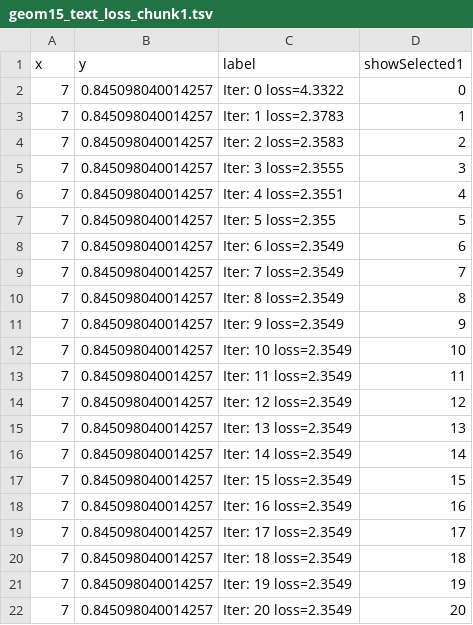
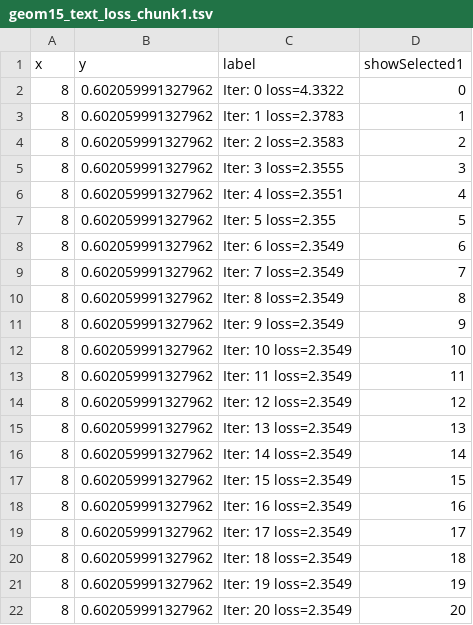
Before and after one commit to Nishita-shah1/animint-viz, a TSV file: geom15_text_loss_chunk1.tsv, drawn as a sheet.

```diff
--- a/geom15_text_loss_chunk1.tsv
+++ b/geom15_text_loss_chunk1.tsv
@@ -1,22 +1,22 @@
 x	y	label	showSelected1
-7	0.845098040014257	Iter: 0  loss=4.3322	0
-7	0.845098040014257	Iter: 1  loss=2.3783	1
-7	0.845098040014257	Iter: 2  loss=2.3583	2
-7	0.845098040014257	Iter: 3  loss=2.3555	3
-7	0.845098040014257	Iter: 4  loss=2.3551	4
-7	0.845098040014257	Iter: 5  loss=2.355	5
-7	0.845098040014257	Iter: 6  loss=2.3549	6
-7	0.845098040014257	Iter: 7  loss=2.3549	7
-7	0.845098040014257	Iter: 8  loss=2.3549	8
-7	0.845098040014257	Iter: 9  loss=2.3549	9
-7	0.845098040014257	Iter: 10  loss=2.3549	10
-7	0.845098040014257	Iter: 11  loss=2.3549	11
-7	0.845098040014257	Iter: 12  loss=2.3549	12
-7	0.845098040014257	Iter: 13  loss=2.3549	13
-7	0.845098040014257	Iter: 14  loss=2.3549	14
-7	0.845098040014257	Iter: 15  loss=2.3549	15
-7	0.845098040014257	Iter: 16  loss=2.3549	16
-7	0.845098040014257	Iter: 17  loss=2.3549	17
-7	0.845098040014257	Iter: 18  loss=2.3549	18
-7	0.845098040014257	Iter: 19  loss=2.3549	19
-7	0.845098040014257	Iter: 20  loss=2.3549	20
+8	0.602059991327962	Iter: 0  loss=4.3322	0
+8	0.602059991327962	Iter: 1  loss=2.3783	1
+8	0.602059991327962	Iter: 2  loss=2.3583	2
+8	0.602059991327962	Iter: 3  loss=2.3555	3
+8	0.602059991327962	Iter: 4  loss=2.3551	4
+8	0.602059991327962	Iter: 5  loss=2.355	5
+8	0.602059991327962	Iter: 6  loss=2.3549	6
+8	0.602059991327962	Iter: 7  loss=2.3549	7
+8	0.602059991327962	Iter: 8  loss=2.3549	8
+8	0.602059991327962	Iter: 9  loss=2.3549	9
+8	0.602059991327962	Iter: 10  loss=2.3549	10
+8	0.602059991327962	Iter: 11  loss=2.3549	11
+8	0.602059991327962	Iter: 12  loss=2.3549	12
+8	0.602059991327962	Iter: 13  loss=2.3549	13
+8	0.602059991327962	Iter: 14  loss=2.3549	14
+8	0.602059991327962	Iter: 15  loss=2.3549	15
+8	0.602059991327962	Iter: 16  loss=2.3549	16
+8	0.602059991327962	Iter: 17  loss=2.3549	17
+8	0.602059991327962	Iter: 18  loss=2.3549	18
+8	0.602059991327962	Iter: 19  loss=2.3549	19
+8	0.602059991327962	Iter: 20  loss=2.3549	20
```
Also changed, not shown: geom10_text_landscape_chunk1.tsv, geom5_text_gradient_chunk1.tsv, 2 other files.
